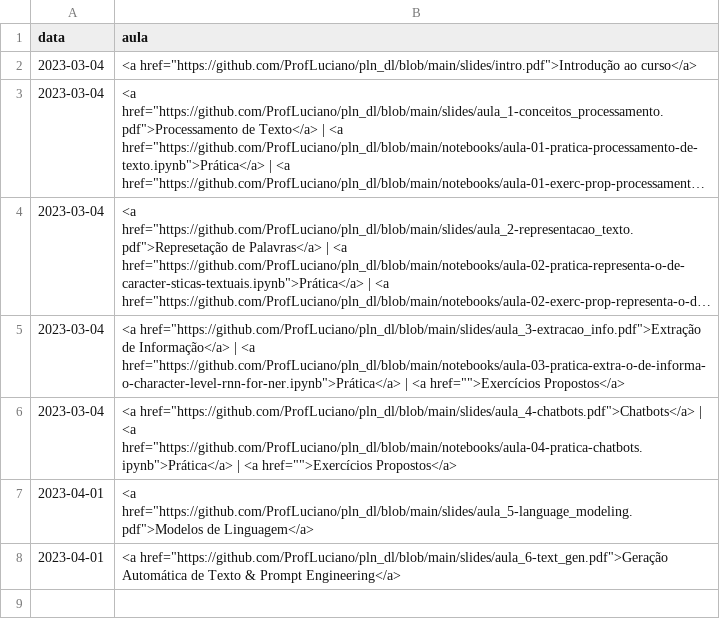
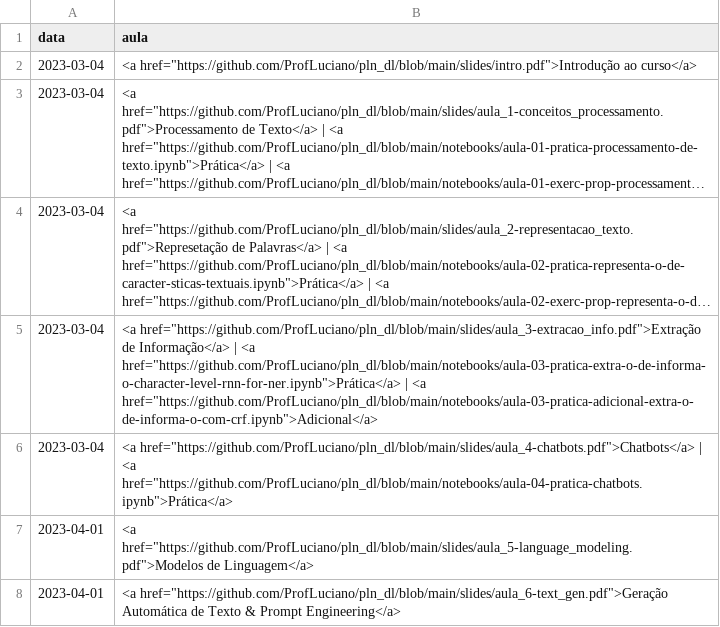
Before and after one commit to ProfLuciano/text_mining, a CSV file: pages/data_2023.csv, drawn as a sheet; long unchanged cells end in …; the diff names each change by its address in the sheet, - before the commit and + after, or states it on an @@ line.

```diff
--- a/pages/data_2023.csv
+++ b/pages/data_2023.csv
-B5 (aula): …| <a href="">Exercícios Propostos</a>
+B5 (aula): …| <a href="https://github.com/ProfLuciano/pln_dl/blob/main/notebooks/aula-03-pratica-adicional-extra-o-de-informa-o-com-crf.ipynb">Adicional</a>
-B6 (aula): …<a href="https://github.com/ProfLuciano/pln_dl/blob/main/notebooks/aula-04-pratica-chatbots.ipynb">Prática</a> | <a href="">Exercícios Propostos</a>
+B6 (aula): …<a href="https://github.com/ProfLuciano/pln_dl/blob/main/notebooks/aula-04-pratica-chatbots.ipynb">Prática</a>
```
Also changed, not shown: 4 other files.
